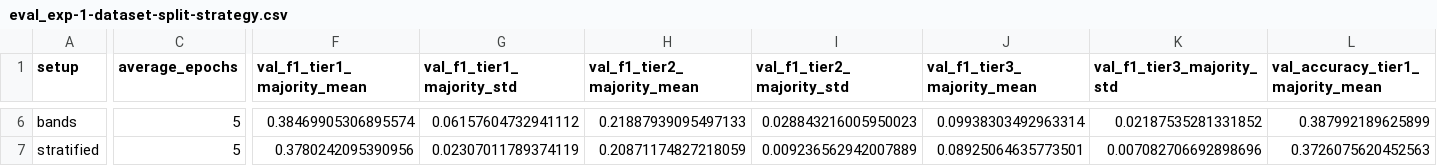
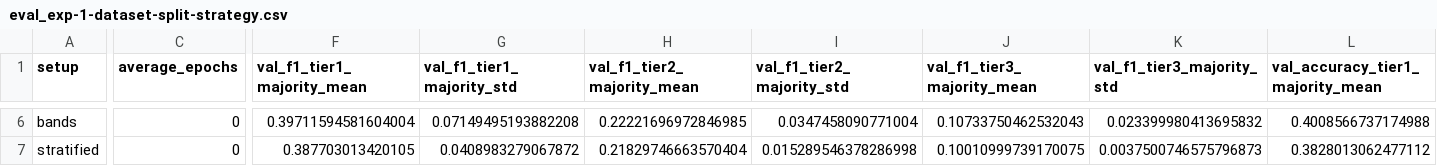
Before and after one commit to Satellite-Based-Crop-Classification/messis, a CSV file: notebooks/experiment_results/eval_exp-1-dataset-split-strategy.csv, drawn as a sheet; only a part is shown, gaps mark what is left out; the diff covers the shown part only; the diff names each change by its address in the sheet, - before the commit and + after, or states it on an @@ line.

```diff
--- a/notebooks/experiment_results/eval_exp-1-dataset-split-strategy.csv
+++ b/notebooks/experiment_results/eval_exp-1-dataset-split-strategy.csv
-C6:C7 (average_epochs): 5
+C6:C7 (average_epochs): 0
-F6 (val_f1_tier1_majority_mean): 0.38469905306895574
+F6 (val_f1_tier1_majority_mean): 0.39711594581604004
-G6 (val_f1_tier1_majority_std): 0.06157604732941112
+G6 (val_f1_tier1_majority_std): 0.07149495193882208
-H6 (val_f1_tier2_majority_mean): 0.21887939095497133
+H6 (val_f1_tier2_majority_mean): 0.22221696972846985
-I6 (val_f1_tier2_majority_std): 0.028843216005950023
+I6 (val_f1_tier2_majority_std): 0.0347458090771004
-J6 (val_f1_tier3_majority_mean): 0.09938303492963314
+J6 (val_f1_tier3_majority_mean): 0.10733750462532043
-K6 (val_f1_tier3_majority_std): 0.02187535281331852
+K6 (val_f1_tier3_majority_std): 0.023399980413695832
-L6 (val_accuracy_tier1_majority_mean): 0.387992189625899
+L6 (val_accuracy_tier1_majority_mean): 0.4008566737174988
-F7 (val_f1_tier1_majority_mean): 0.3780242095390956
+F7 (val_f1_tier1_majority_mean): 0.387703013420105
-G7 (val_f1_tier1_majority_std): 0.02307011789374119
+G7 (val_f1_tier1_majority_std): 0.0408983279067872
-H7 (val_f1_tier2_majority_mean): 0.20871174827218059
+H7 (val_f1_tier2_majority_mean): 0.21829746663570404
-I7 (val_f1_tier2_majority_std): 0.009236562942007889
+I7 (val_f1_tier2_majority_std): 0.015289546378286998
-J7 (val_f1_tier3_majority_mean): 0.08925064635773501
+J7 (val_f1_tier3_majority_mean): 0.10010999739170075
-K7 (val_f1_tier3_majority_std): 0.007082706692898696
+K7 (val_f1_tier3_majority_std): 0.0037500746575796873
-L7 (val_accuracy_tier1_majority_mean): 0.3726075620452563
+L7 (val_accuracy_tier1_majority_mean): 0.3828013062477112
```
Also changed, not shown: 140 edited cells elsewhere in this file, notebooks/experiment_results/eval_exp-6-background-loss.csv, 1 other file.
